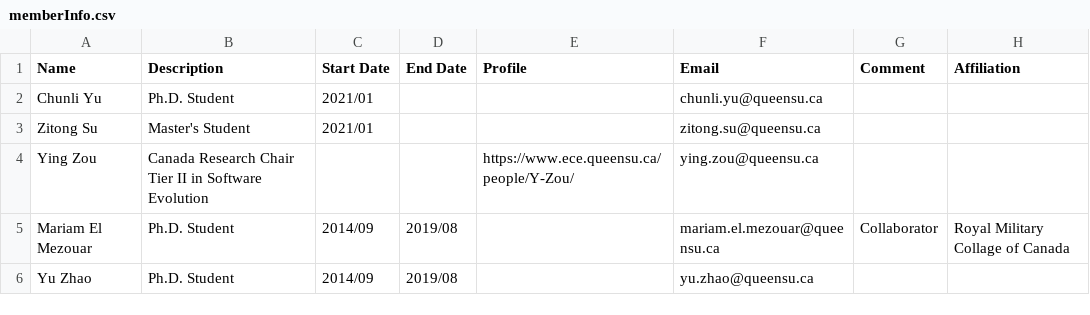
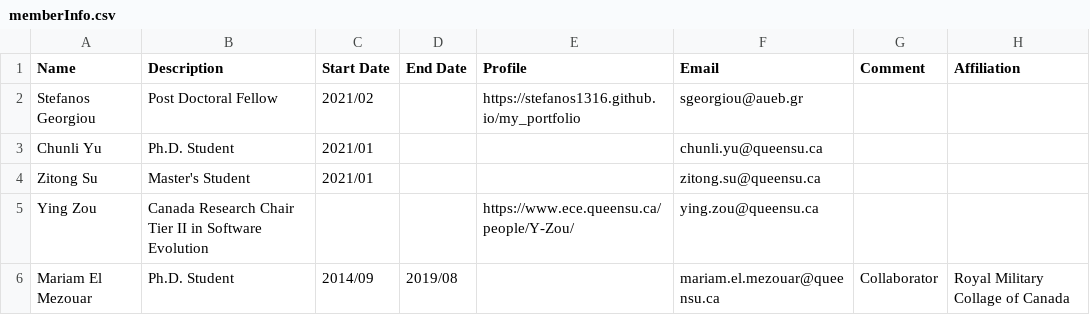
Before and after one commit to seal-queensu/seal-queensu.github.io, a CSV file: members/memberInfo.csv, drawn as a sheet; only a part is shown; the shorter side is filled out with more unchanged rows.

Commit message:
Add Stefanos info

```diff
--- a/members/memberInfo.csv
+++ b/members/memberInfo.csv
@@ -1,2 +1,3 @@
 Name,Description,Start Date,End Date,Profile,Email,Comment,Affiliation
+Stefanos Georgiou,Post Doctoral Fellow,2021/02,,https://stefanos1316.github.io/my_portfolio,sgeorgiou@aueb.gr,,
 Chunli Yu,Ph.D. Student,2021/01,,,chunli.yu@queensu.ca,,
```
Also changed, not shown: 1 other file.
